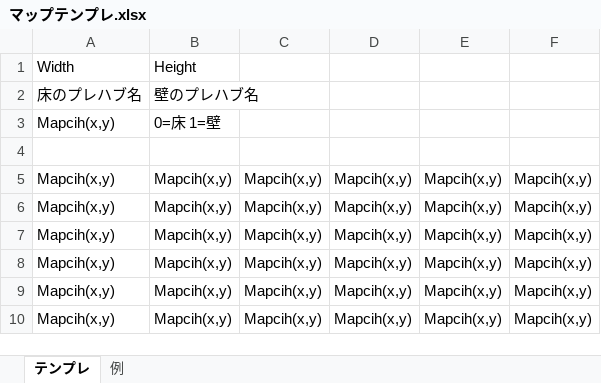
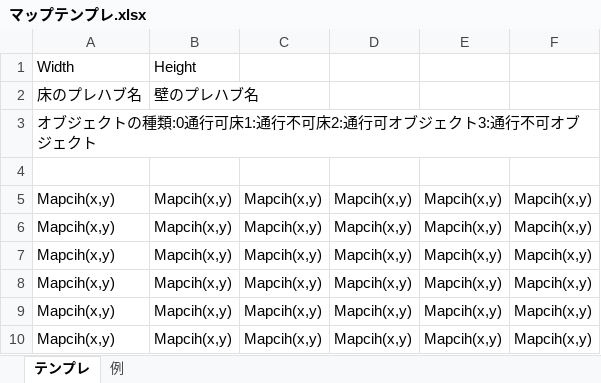
Before and after one commit to rstseisaku/3ddungeon, an Excel workbook: unityfiles/Assets/Resources/MapData/マップテンプレ.xlsx, sheet テンプレ, drawn as a sheet; values as stored, in another font and other column widths than the file's, no borders; removed rows and columns are numbered as before the commit, all else as after; the diff names each change by its address in the sheet, - before the commit and + after, or states it on an @@ line.

```diff
--- a/unityfiles/Assets/Resources/MapData/マップテンプレ.xlsx (sheet テンプレ)
+++ b/unityfiles/Assets/Resources/MapData/マップテンプレ.xlsx (sheet テンプレ)
-row 3: Mapcih(x,y) | 0=床 1=壁
+row 3: オブジェクトの種類:0通行可床1:通行不可床2:通行可オブジェクト3:通行不可オブジェクト
```
Also changed, not shown: 15 other files.
